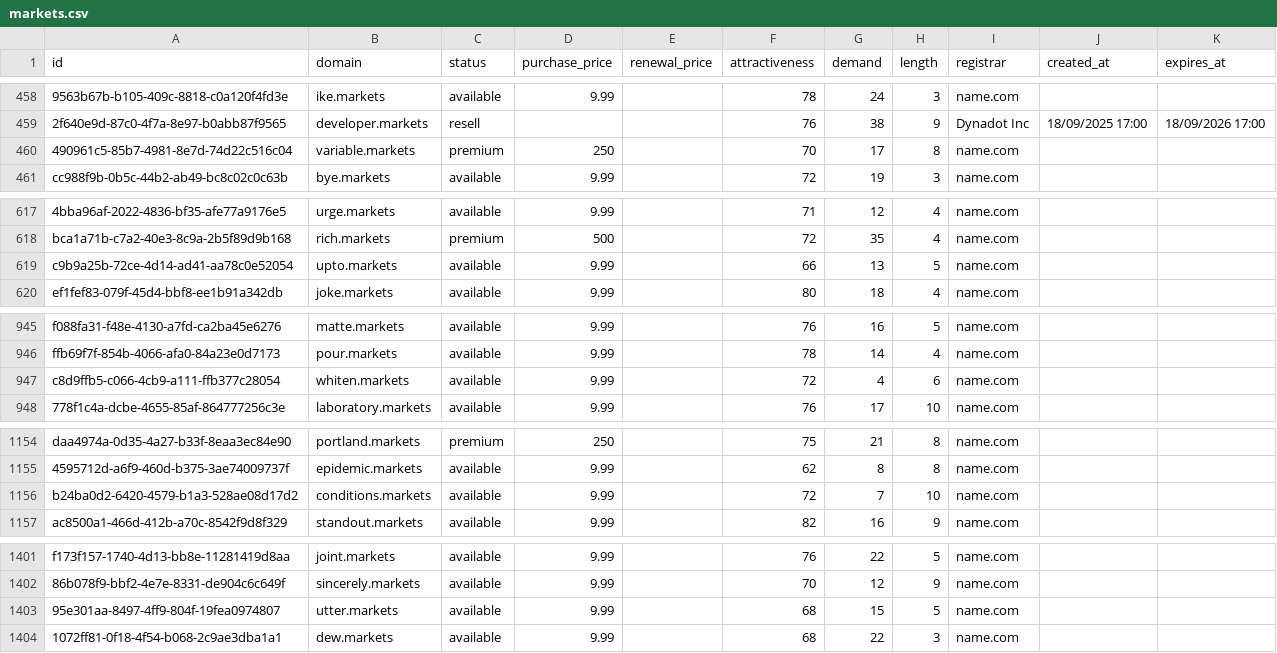
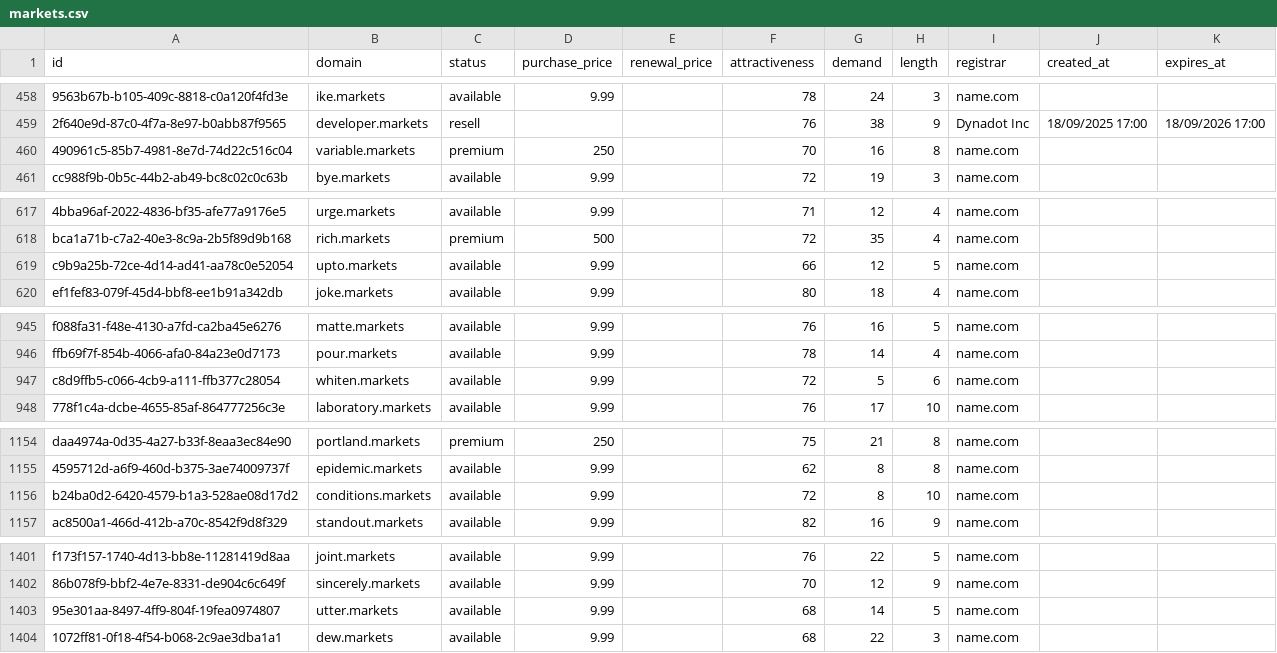
Before and after one commit to UniqueDomains/markets-oneword-domains, a CSV file: markets.csv, drawn as a sheet; only a part is shown, gaps mark what is left out; the diff covers the shown part only; the diff names each change by its address in the sheet, - before the commit and + after, or states it on an @@ line.

```diff
--- a/markets.csv
+++ b/markets.csv
-G460 (demand): 17
+G460 (demand): 16
-G619 (demand): 13
+G619 (demand): 12
-G947 (demand): 4
+G947 (demand): 5
-G1156 (demand): 7
+G1156 (demand): 8
-G1403 (demand): 15
+G1403 (demand): 14
```
Also changed, not shown: 1 removed row and 23 edited cells elsewhere in this file, 5 other files.
